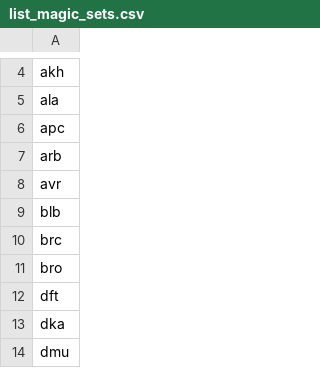
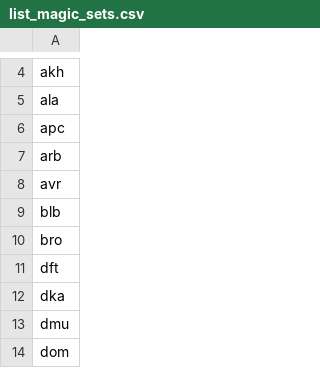
Before and after one commit to Ragdub/ELO_Brawl_Set, a CSV file: list_magic_sets.csv, drawn as a sheet; only a part is shown, gaps mark what is left out; the shorter side is filled out with more unchanged rows.

```diff
--- a/list_magic_sets.csv
+++ b/list_magic_sets.csv
@@ -9,3 +9,2 @@ avr
 blb
-brc
 bro
```
Also changed, not shown: list_decks.csv, rencontres.csv, 5 other files.
